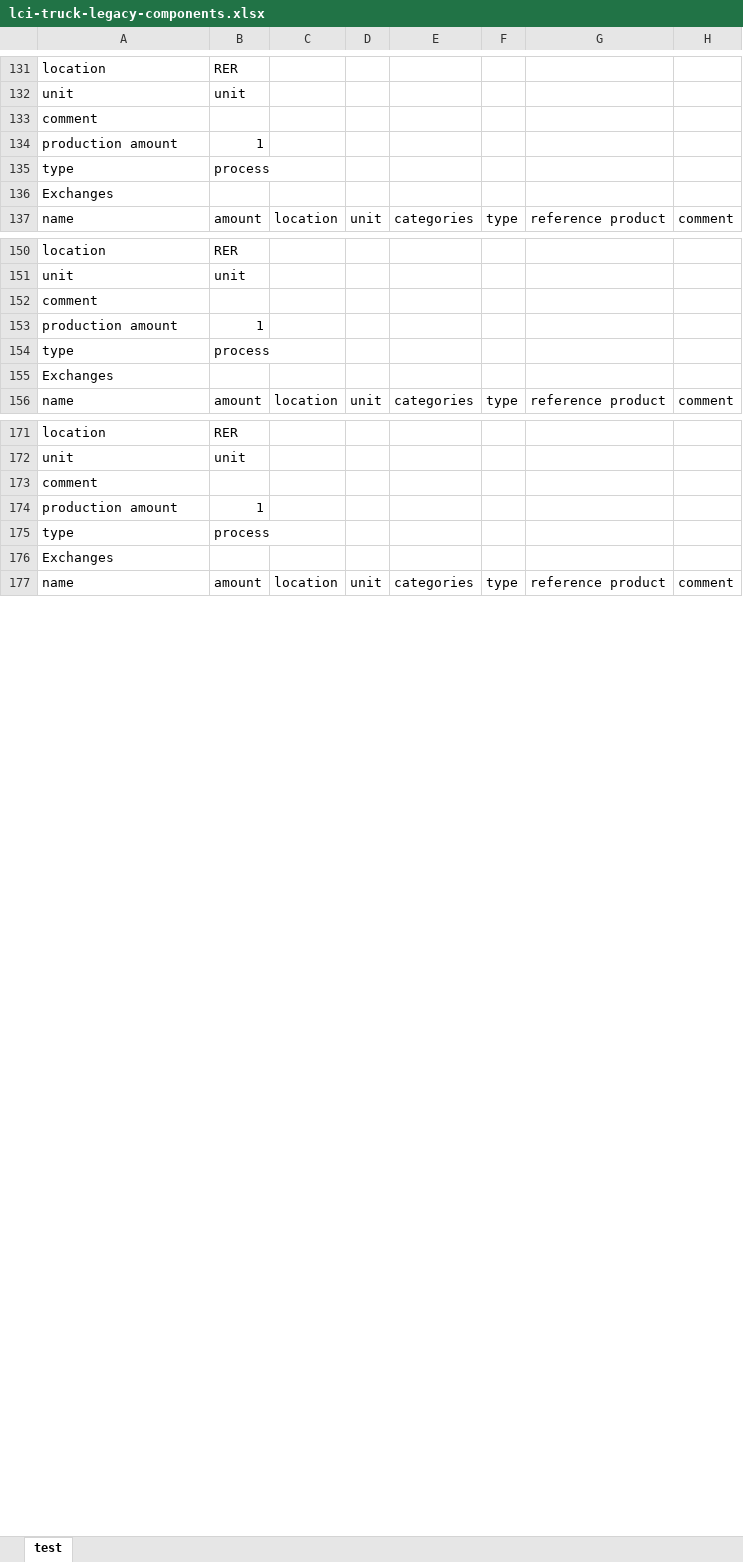
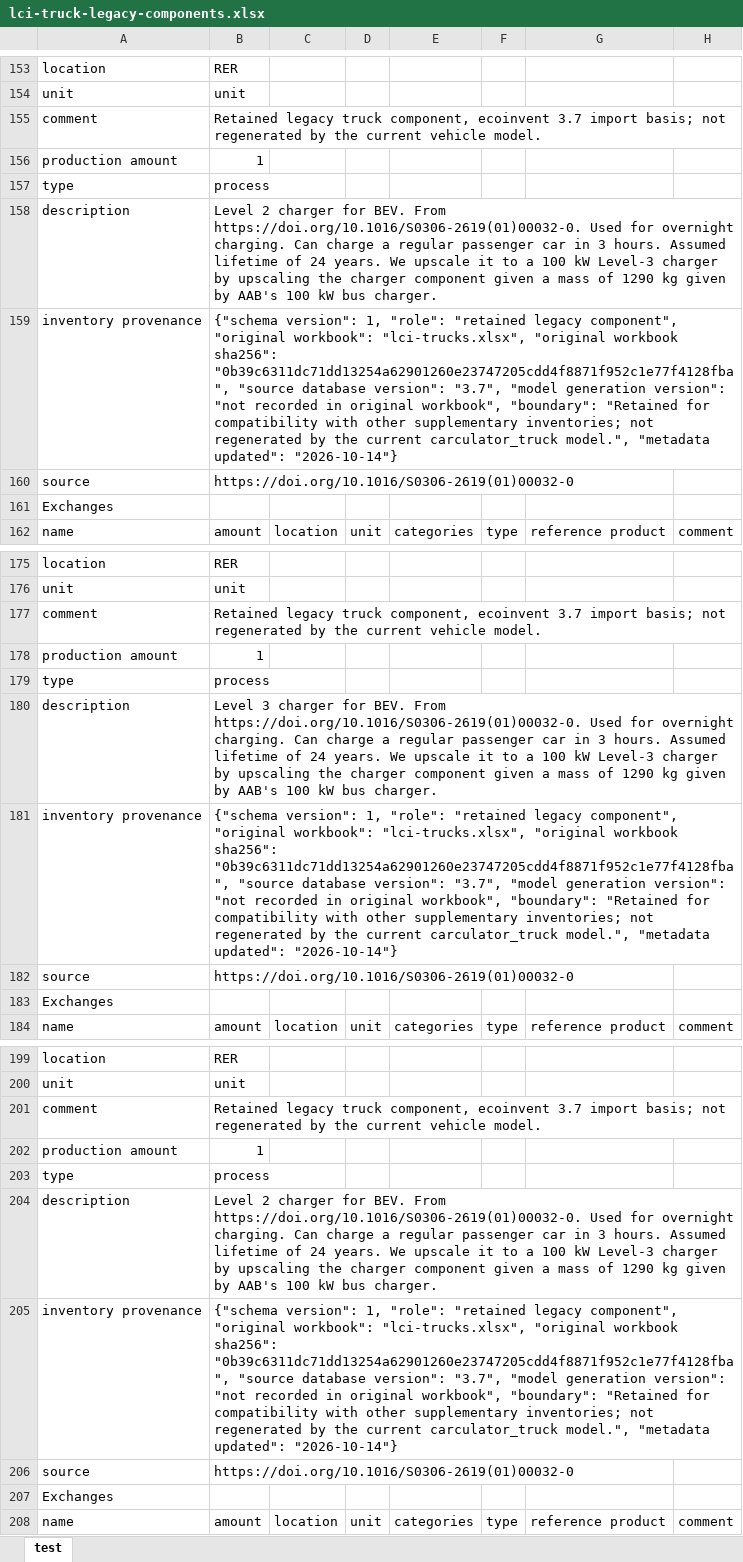
Before and after one commit to polca/premise, an Excel workbook: premise/data/additional_inventories/lci-truck-legacy-components.xlsx, sheet test, drawn as a sheet; only a part is shown, gaps mark what is left out; values as stored, in another font and other column widths than the file's, no borders; addresses are those after the commit; the diff covers the shown part only; the diff names each change by its address in the sheet, - before the commit and + after, or states it on an @@ line.

```diff
--- a/premise/data/additional_inventories/lci-truck-legacy-components.xlsx (sheet test)
+++ b/premise/data/additional_inventories/lci-truck-legacy-components.xlsx (sheet test)
-B155: (empty)
+B155: Retained legacy truck component, ecoinvent 3.7 import basis; not regenerated by the current vehicle model.
+row 158: description | Level 2 charger for BEV. From https://doi.org/10.1016/S0306-2619(01)00032-0. Used for overnight charging. Can charge a regular passenger car in 3 hours. Assumed lifetime of 24 years. We upscale it to a 100 kW Level-3 charger by upscaling the charger component given a mass of 1290 kg given by AAB's 100 kW bus charger.
+row 159: inventory provenance | {"schema version": 1, "role": "retained legacy component", "original workbook": "lci-trucks.xlsx", "original workbook sha256": "0b39c6311dc71dd13254a62901260e23747205cdd4f8871f952c1e77f4128fba", "source database version": "3.7", "model generation version": "not recorded in original workbook", "boundary": "Retained for compatibility with other supplementary inventories; not regenerated by the current carculator_truck model.", "metadata updated": "2026-10-14"}
+row 160: source | https://doi.org/10.1016/S0306-2619(01)00032-0
-B177: (empty)
+B177: Retained legacy truck component, ecoinvent 3.7 import basis; not regenerated by the current vehicle model.
+row 180: description | Level 3 charger for BEV. From https://doi.org/10.1016/S0306-2619(01)00032-0. Used for overnight charging. Can charge a regular passenger car in 3 hours. Assumed lifetime of 24 years. We upscale it to a 100 kW Level-3 charger by upscaling the charger component given a mass of 1290 kg given by AAB's 100 kW bus charger.
+row 181: inventory provenance | {"schema version": 1, "role": "retained legacy component", "original workbook": "lci-trucks.xlsx", "original workbook sha256": "0b39c6311dc71dd13254a62901260e23747205cdd4f8871f952c1e77f4128fba", "source database version": "3.7", "model generation version": "not recorded in original workbook", "boundary": "Retained for compatibility with other supplementary inventories; not regenerated by the current carculator_truck model.", "metadata updated": "2026-10-14"}
+row 182: source | https://doi.org/10.1016/S0306-2619(01)00032-0
-B201: (empty)
+B201: Retained legacy truck component, ecoinvent 3.7 import basis; not regenerated by the current vehicle model.
+row 204: description | Level 2 charger for BEV. From https://doi.org/10.1016/S0306-2619(01)00032-0. Used for overnight charging. Can charge a regular passenger car in 3 hours. Assumed lifetime of 24 years. We upscale it to a 100 kW Level-3 charger by upscaling the charger component given a mass of 1290 kg given by AAB's 100 kW bus charger.
+row 205: inventory provenance | {"schema version": 1, "role": "retained legacy component", "original workbook": "lci-trucks.xlsx", "original workbook sha256": "0b39c6311dc71dd13254a62901260e23747205cdd4f8871f952c1e77f4128fba", "source database version": "3.7", "model generation version": "not recorded in original workbook", "boundary": "Retained for compatibility with other supplementary inventories; not regenerated by the current carculator_truck model.", "metadata updated": "2026-10-14"}
+row 206: source | https://doi.org/10.1016/S0306-2619(01)00032-0
```
Also changed, not shown: 67 added rows and 24 edited cells elsewhere in this sheet, premise/data/additional_inventories/lci-pass_cars.xlsx, premise/data/additional_inventories/lci-trucks.xlsx, 13 other files.
